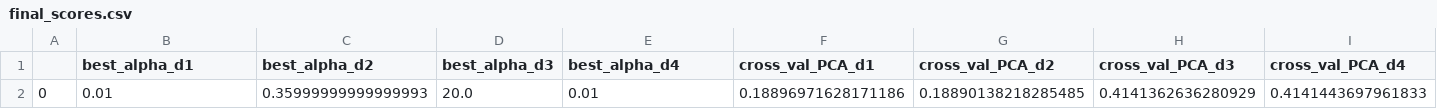
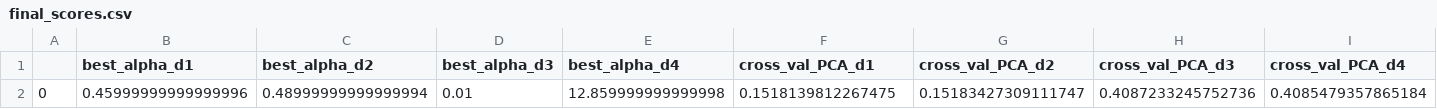
Before and after one commit to iamgiolaga/ridge-regression, a CSV file: results/scores/final_scores.csv, drawn as a sheet; only a part is shown; removed rows and columns are numbered as before the commit, all else as after; rows hold the shown columns only; the diff names each change by its address in the sheet, - before the commit and + after, or states it on an @@ line.

```diff
--- a/results/scores/final_scores.csv
+++ b/results/scores/final_scores.csv
-row 2: 0 | 0.01 | 0.35999999999999993 | 20.0 | 0.01 | 0.18896971628171186 | 0.18890138218285485 | 0.4141362636280929 | 0.4141443697961833
+row 2: 0 | 0.45999999999999996 | 0.48999999999999994 | 0.01 | 12.859999999999998 | 0.1518139812267475 | 0.15183427309111747 | 0.4087233245752736 | 0.4085479357865184
```
Also changed, not shown: 15 other files.
